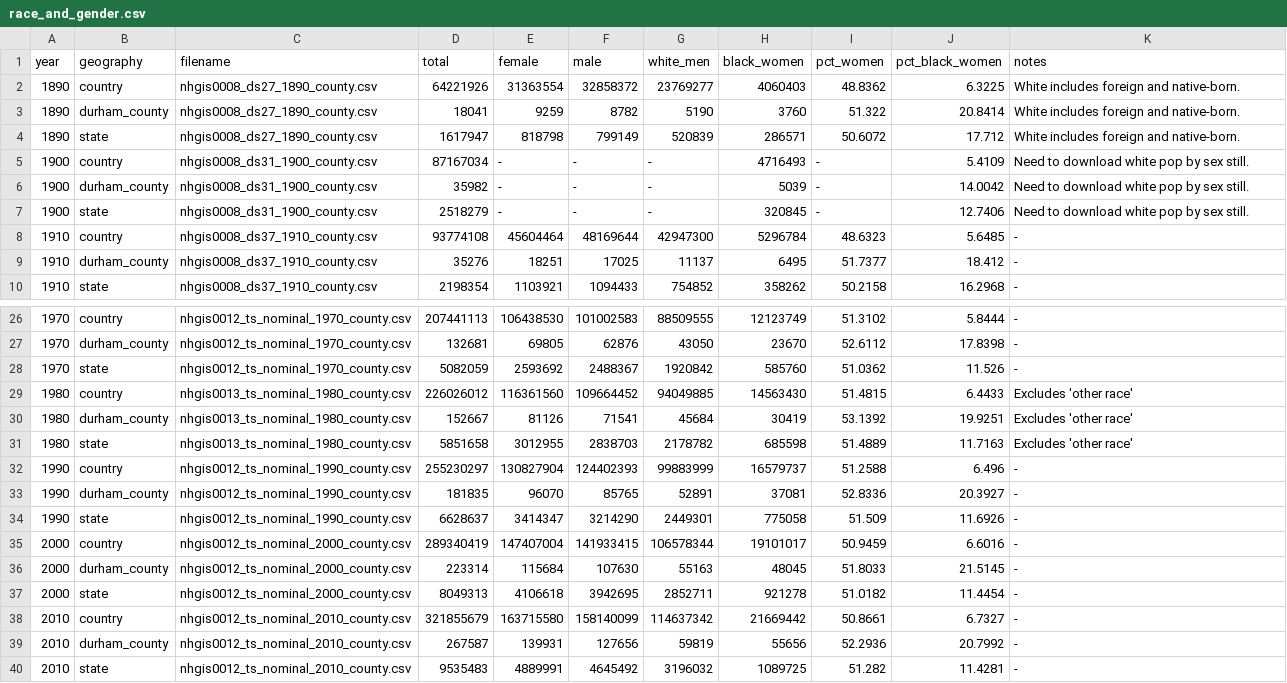
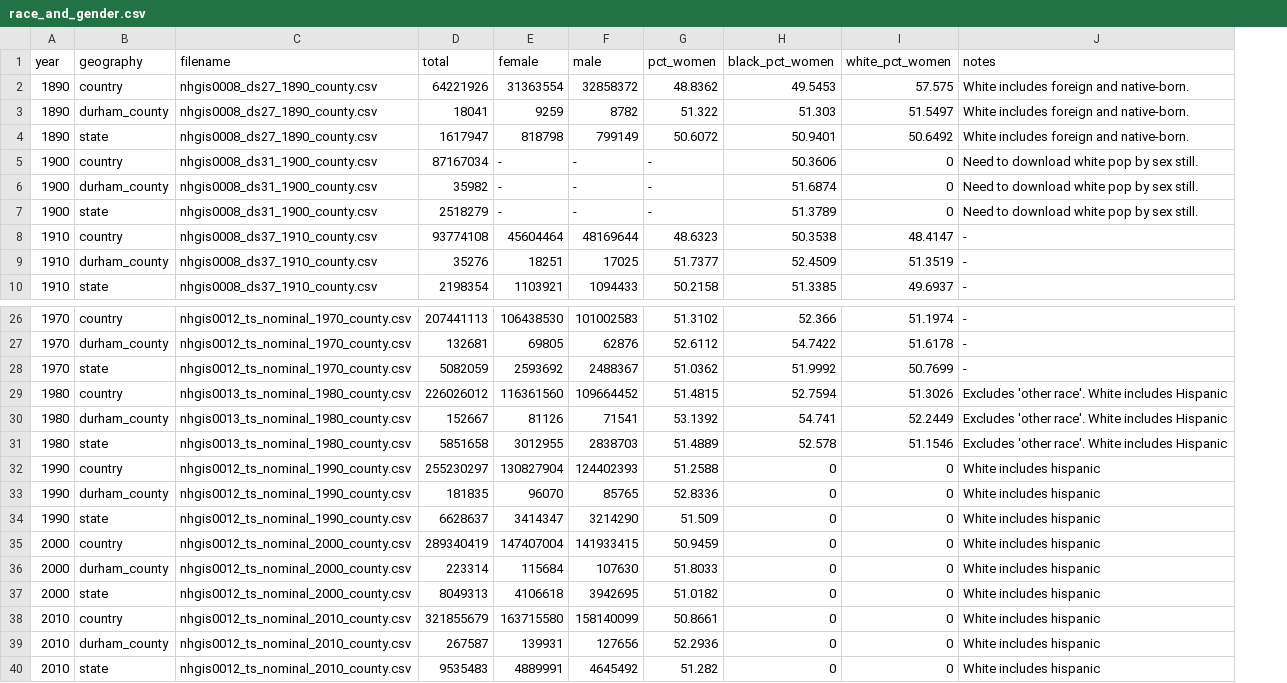
Before and after one commit to timstallmann/durham-inequality-county-data, a CSV file: dist/data/race_and_gender.csv, drawn as a sheet; only a part is shown, gaps mark what is left out; removed rows and columns are numbered as before the commit, all else as after; the diff names each change by its address in the sheet, - before the commit and + after, or states it on an @@ line.

```diff
--- a/dist/data/race_and_gender.csv
+++ b/dist/data/race_and_gender.csv
-column G (white_men), rows 2-10: 23769277 | 5190 | 520839 | - | - | - | 42947300 | 11137 | 754852; rows 26-40: 88509555 | 43050 | 1920842 | 94049885 | 45684 | 2178782 | 99883999 | 52891 | 2449301 | 106578344 | 55163 | 2852711 | 114637342 | 59819 | 3196032
-column H (black_women), rows 2-10: 4060403 | 3760 | 286571 | 4716493 | 5039 | 320845 | 5296784 | 6495 | 358262; rows 26-40: 12123749 | 23670 | 585760 | 14563430 | 30419 | 685598 | 16579737 | 37081 | 775058 | 19101017 | 48045 | 921278 | 21669442 | 55656 | 1089725
-column J (pct_black_women), rows 2-10: 6.3225 | 20.8414 | 17.712 | 5.4109 | 14.0042 | 12.7406 | 5.6485 | 18.412 | 16.2968; rows 26-40: 5.8444 | 17.8398 | 11.526 | 6.4433 | 19.9251 | 11.7163 | 6.496 | 20.3927 | 11.6926 | 6.6016 | 21.5145 | 11.4454 | 6.7327 | 20.7992 | 11.4281
+column H (black_pct_women), rows 2-10: 49.5453 | 51.303 | 50.9401 | 50.3606 | 51.6874 | 51.3789 | 50.3538 | 52.4509 | 51.3385; rows 26-40: 52.366 | 54.7422 | 51.9992 | 52.7594 | 54.741 | 52.578 | 0 | 0 | 0 | 0 | 0 | 0 | 0 | 0 | 0
+column I (white_pct_women), rows 2-10: 57.575 | 51.5497 | 50.6492 | 0 | 0 | 0 | 48.4147 | 51.3519 | 49.6937; rows 26-40: 51.1974 | 51.6178 | 50.7699 | 51.3026 | 52.2449 | 51.1546 | 0 | 0 | 0 | 0 | 0 | 0 | 0 | 0 | 0
-J29:J31 (notes): Excludes 'other race'
+J29:J31 (notes): Excludes 'other race'. White includes Hispanic
-J32:J40 (notes): -
+J32:J40 (notes): White includes hispanic
```
Also changed, not shown: dist/data/race.csv, 1 other file.
